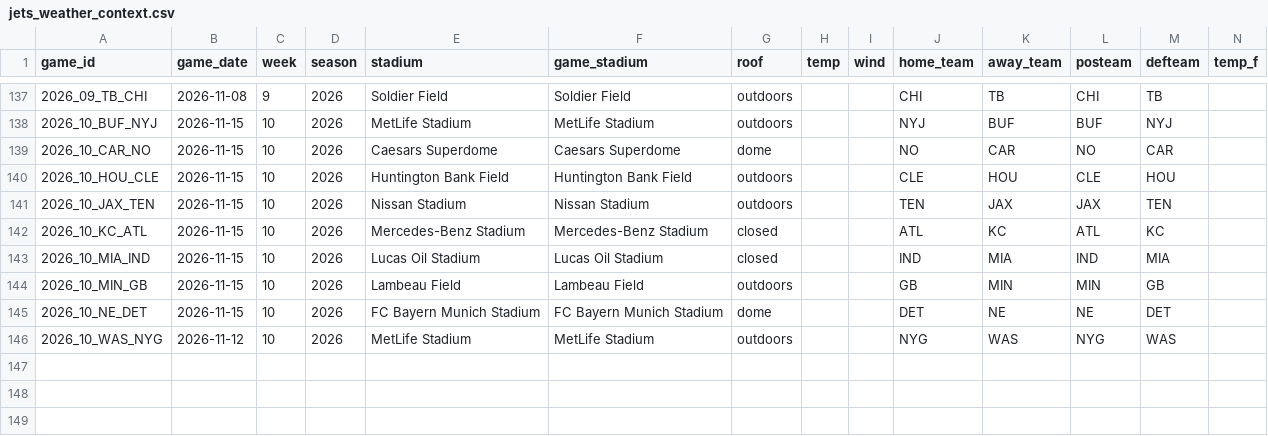
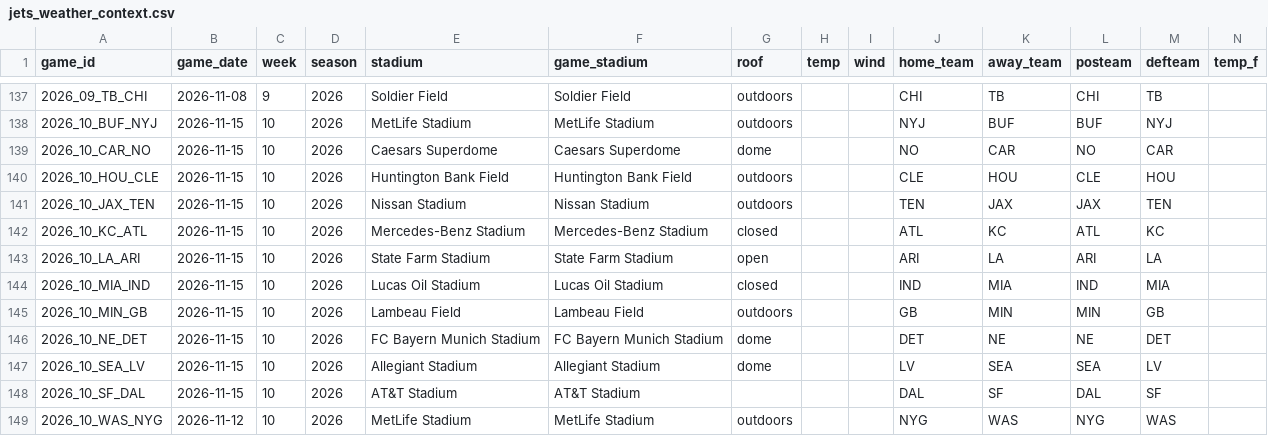
Before and after one commit to Fixedwing801/jets-performance-dashboard-2026, a CSV file: data/jets_weather_context.csv, drawn as a sheet; only a part is shown, gaps mark what is left out; rows hold the shown columns only; the diff names each change by its address in the sheet, - before the commit and + after, or states it on an @@ line.

```diff
--- a/data/jets_weather_context.csv
+++ b/data/jets_weather_context.csv
+row 143: 2026_10_LA_ARI | 2026-11-15 | 10 | 2026 | State Farm Stadium | State Farm Stadium | open |  |  | ARI | LA | ARI | LA
+row 147: 2026_10_SEA_LV | 2026-11-15 | 10 | 2026 | Allegiant Stadium | Allegiant Stadium | dome |  |  | LV | SEA | SEA | LV
+row 148: 2026_10_SF_DAL | 2026-11-15 | 10 | 2026 | AT&T Stadium | AT&T Stadium |  |  |  | DAL | SF | DAL | SF
```
Also changed, not shown: data/jets_weather_splits.csv, data/nfl_team_weekly_epa.csv, 25 other files.
